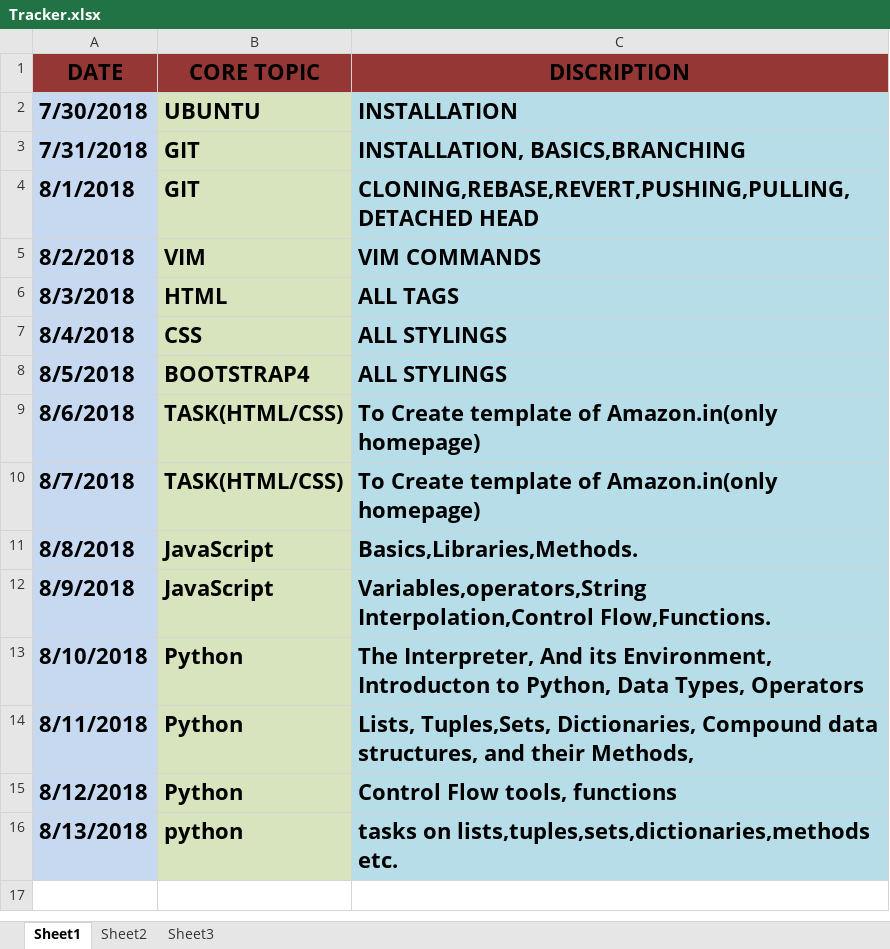
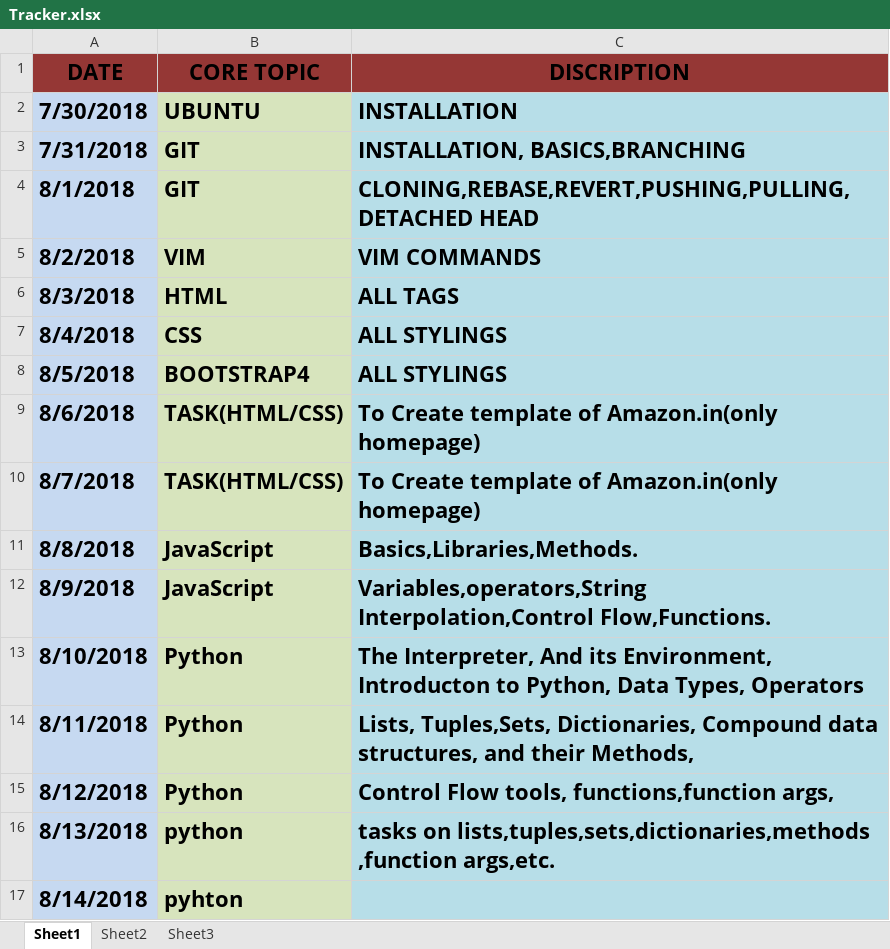
Before and after one commit to ayazurrashid/Applied-Internship, an Excel workbook: Tracker.xlsx, sheet Sheet1, drawn as a sheet; values as stored, in another font and other column widths than the file's, no borders; the diff names each change by its address in the sheet, - before the commit and + after, or states it on an @@ line.

Commit message:
Tracker updated And Python Task added

```diff
--- a/Tracker.xlsx (sheet Sheet1)
+++ b/Tracker.xlsx (sheet Sheet1)
-C15 (DISCRIPTION): Control Flow tools, functions
+C15 (DISCRIPTION): Control Flow tools, functions,function args,
-C16 (DISCRIPTION): …on lists,tuples,sets,dictionaries,methods etc.
+C16 (DISCRIPTION): …on lists,tuples,sets,dictionaries,methods ,function args,etc.
+row 17: 8/14/2018 | pyhton
```
Also changed, not shown: 4 other files.
